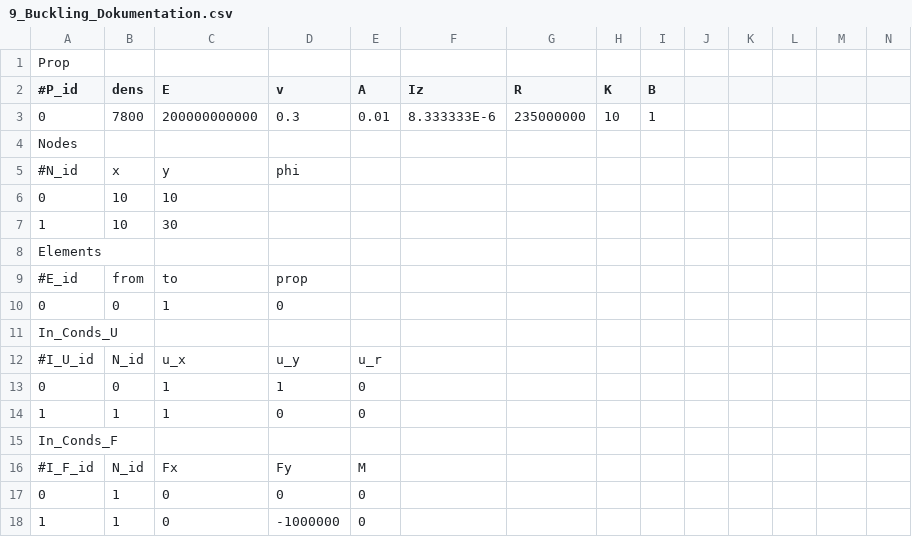
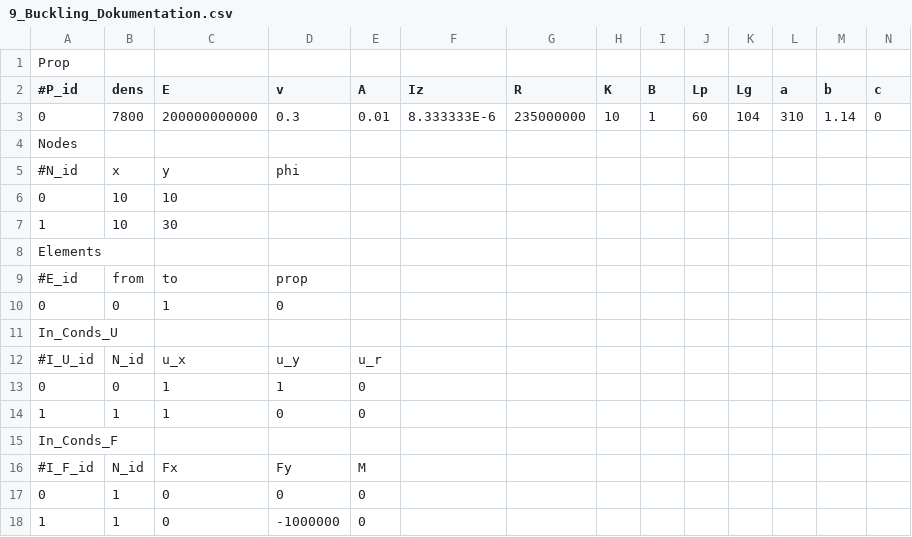
Before and after one commit to CsungaBro/PySymKompProj, a CSV file: 9_Buckling_Dokumentation.csv, drawn as a sheet.

```diff
--- a/9_Buckling_Dokumentation.csv
+++ b/9_Buckling_Dokumentation.csv
@@ -1,4 +1,4 @@
 Prop;;;;;
-#P_id;dens;E;v;A;Iz;R;K;B
-0;7800;200000000000;0.3;0.01;8.333333E-6;235000000;10;1;
+#P_id;dens;E;v;A;Iz;R;K;B;Lp;Lg;a;b;c;
+0;7800;200000000000;0.3;0.01;8.333333E-6;235000000;10;1;60;104;310;1.14;0;
 Nodes;;;;;
```
Also changed, not shown: 1_ModVer_Dokumentation.csv, 3_TrussTest_Dokumentation.csv, 7 other files.
